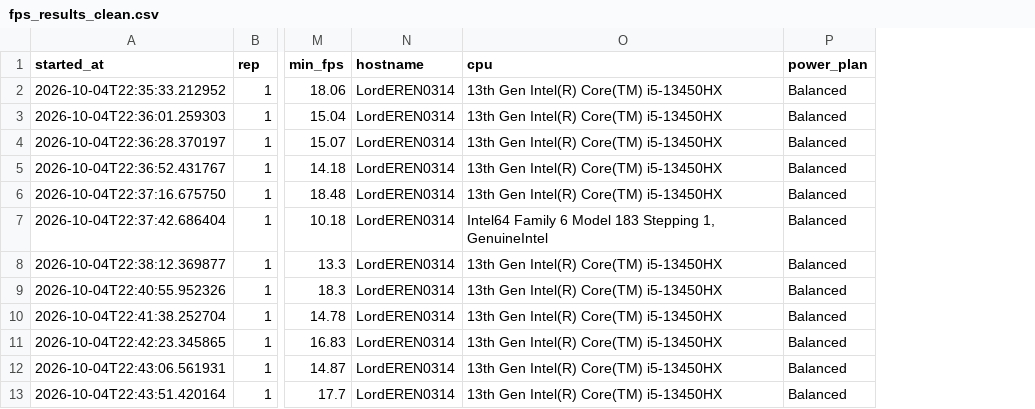
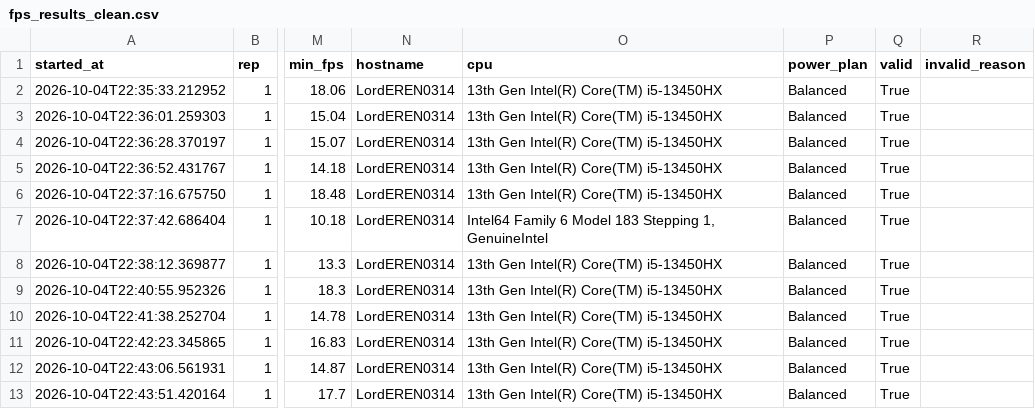
Before and after one commit to kirubha-07/THEIA-HAR-SYSTEM, a CSV file: har_system/benchmarks/fps_results_clean.csv, drawn as a sheet; only a part is shown, gaps mark what is left out; the diff names each change by its address in the sheet, - before the commit and + after, or states it on an @@ line.

Commit message:
fix(benchmark): update validity flags and summary, record webcam telemetry, remove pose wording, and enforce hygiene

```diff
--- a/har_system/benchmarks/fps_results_clean.csv
+++ b/har_system/benchmarks/fps_results_clean.csv
+column Q (valid), rows 2-13: all True
+column R (invalid_reason), empty
```
Also changed, not shown: har_system/benchmarks/fps_results_quarantine.csv, 12 other files.
